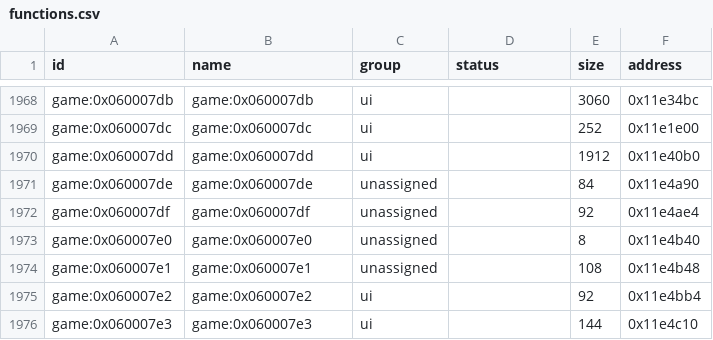
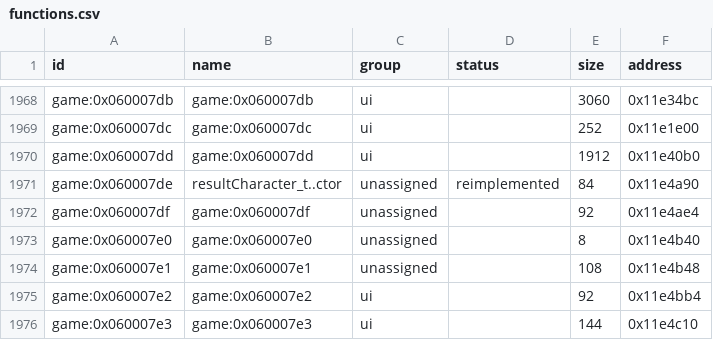
Before and after one commit to Tim-campy/magicians-saga-port, a CSV file: re/functions.csv, drawn as a sheet; only a part is shown, gaps mark what is left out.

Commit message:
port(rewards): compose ordered member experience grants and result records

```diff
--- a/re/functions.csv
+++ b/re/functions.csv
@@ -1970,3 +1970,3 @@ game:0x060007dc,game:0x060007dc,ui,,252,0x11e1e00
 game:0x060007dd,game:0x060007dd,ui,,1912,0x11e40b0
-game:0x060007de,game:0x060007de,unassigned,,84,0x11e4a90
+game:0x060007de,resultCharacter_t..ctor,unassigned,reimplemented,84,0x11e4a90
 game:0x060007df,game:0x060007df,unassigned,,92,0x11e4ae4
```
Also changed, not shown: re/status/combat.tsv, 9 other files.
